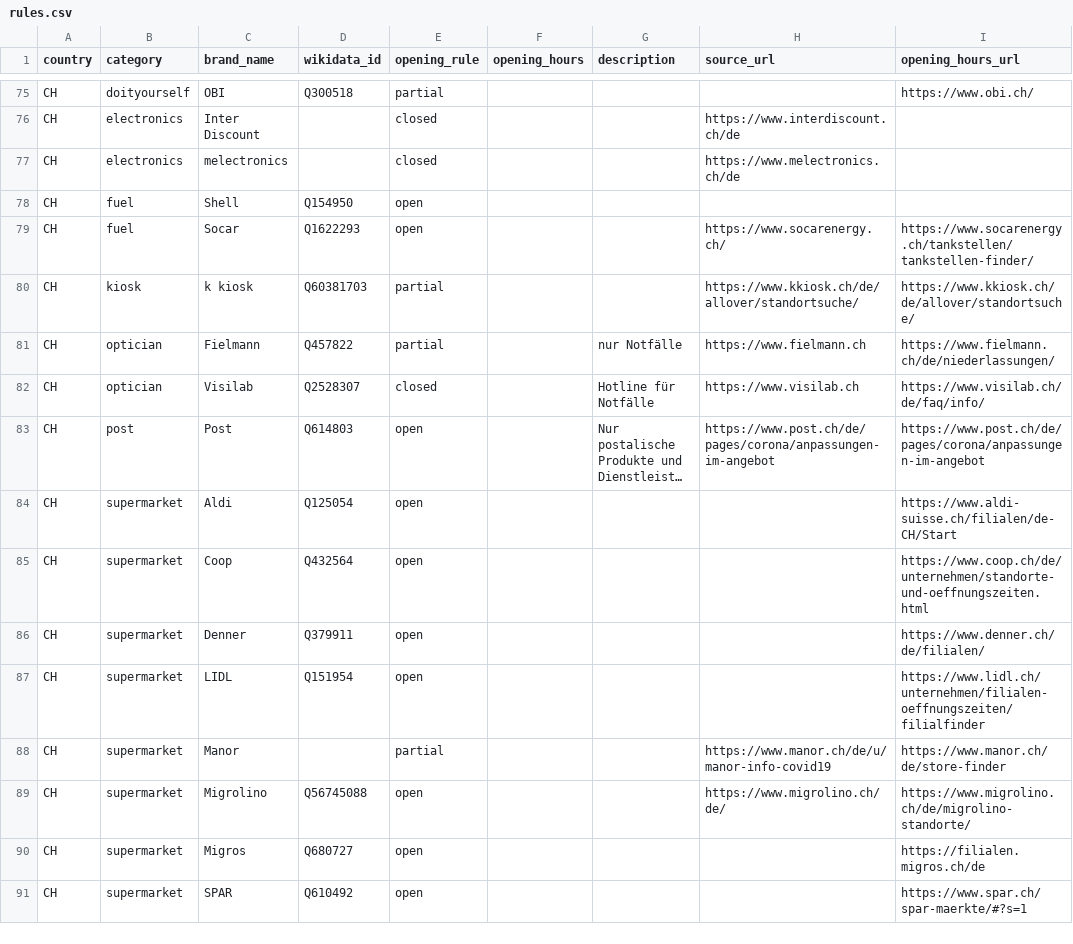
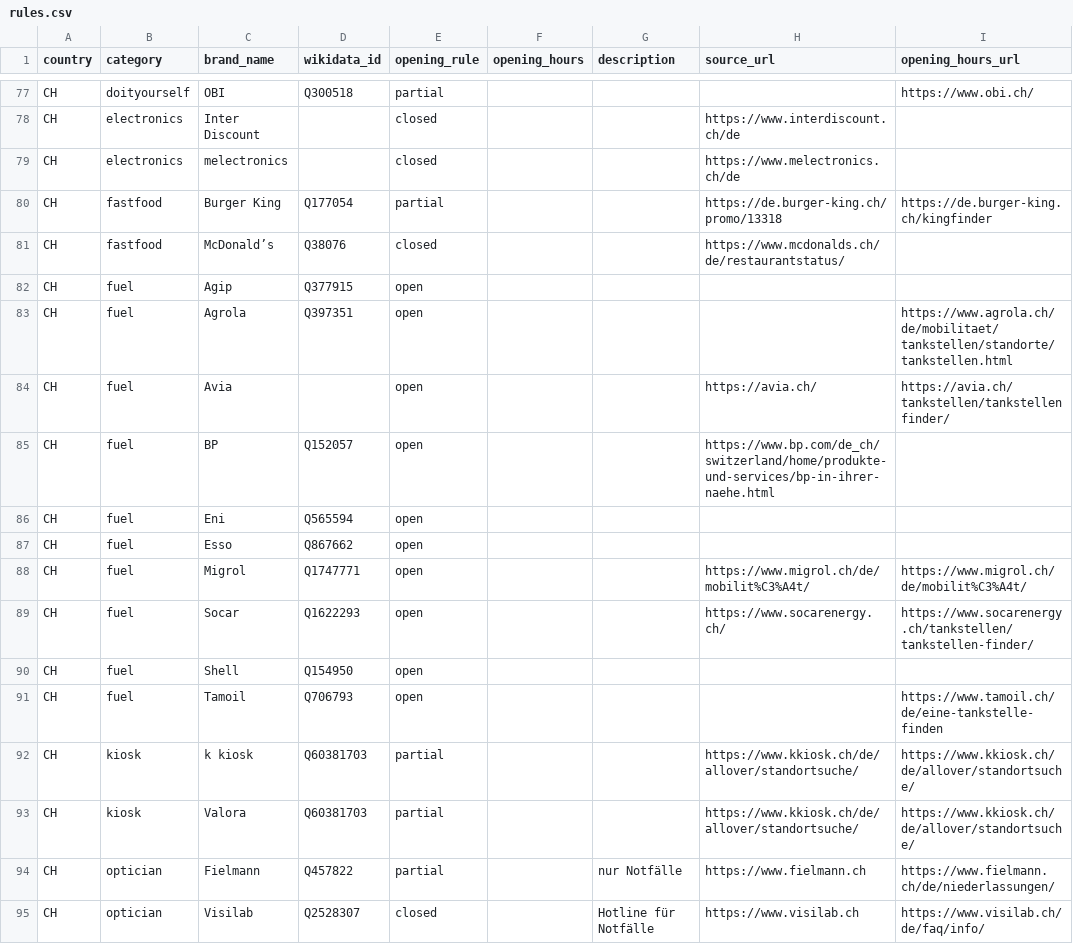
Before and after one commit to caresteouvert/Covid_enseignes, a CSV file: rules.csv, drawn as a sheet; only a part is shown, gaps mark what is left out; the shorter side is filled out with more unchanged rows; long unchanged cells end in …; the diff covers the shown part only.

Commit message:
[Rules] Update CH
Source: https://github.com/bleibtoffen/bleibtoffen/blob/6e7c509dba563672a6f6189140f49f76878a22e8/ketten.csv

```diff
--- a/rules.csv
+++ b/rules.csv
@@ -77,5 +79,16 @@ CH,electronics,Inter Discount,,closed,,,https://www.interdiscount.ch/de,
 CH,electronics,melectronics,,closed,,,https://www.melectronics.ch/de,
+CH,fastfood,Burger King,Q177054,partial,,,https://de.burger-king.ch/promo/13318,https://de.burger-king.ch/kingfinder
+CH,fastfood,McDonald’s,Q38076,closed,,,https://www.mcdonalds.ch/de/restaurantstatus/,
+CH,fuel,Agip,Q377915,open,,,,
+CH,fuel,Agrola,Q397351,open,,,,https://www.agrola.ch/de/mobilitaet/tankstellen/standorte/tankstellen.html
+CH,fuel,Avia,,open,,,https://avia.ch/,https://avia.ch/tankstellen/tankstellenfinder/
+CH,fuel,BP,Q152057,open,,,https://www.bp.com/de_ch/switzerland/home/produkte-und-services/bp-in-ihrer-naehe.html,
+CH,fuel,Eni,Q565594,open,,,,
+CH,fuel,Esso,Q867662,open,,,,
+CH,fuel,Migrol,Q1747771,open,,,https://www.migrol.ch/de/mobilit%C3%A4t/,https://www.migrol.ch/de/mobilit%C3%A4t/
+CH,fuel,Socar,Q1622293,open,,,https://www.socarenergy.ch/,https://www.socarenergy.ch/tankstellen/tankstellen-finder/
 CH,fuel,Shell,Q154950,open,,,,
-CH,fuel,Socar,Q1622293,open,,,https://www.socarenergy.ch/,https://www.socarenergy.ch/tankstellen/tankstellen-finder/
+CH,fuel,Tamoil,Q706793,open,,,,https://www.tamoil.ch/de/eine-tankstelle-finden
 CH,kiosk,k kiosk,Q60381703,partial,,,https://www.kkiosk.ch/de/allover/standortsuche/,https://www.kkiosk.ch/de/allover/standortsuche/
+CH,kiosk,Valora,Q60381703,partial,,,https://www.kkiosk.ch/de/allover/standortsuche/,https://www.kkiosk.ch/de/allover/standortsuche/
 CH,optician,Fielmann,Q457822,partial,,nur Notfälle,https://www.fielmann.ch,https://www.fielmann.ch/de/niederlassungen/
```
Also changed, not shown: 14 added rows elsewhere in this file.
